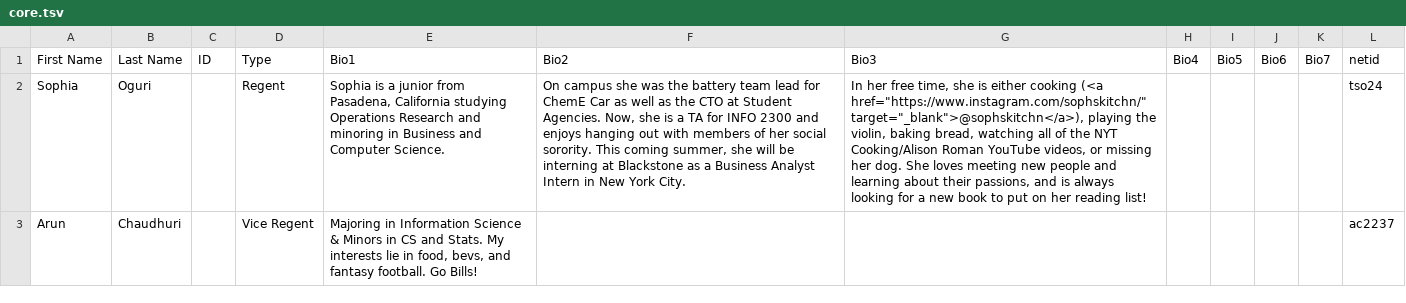
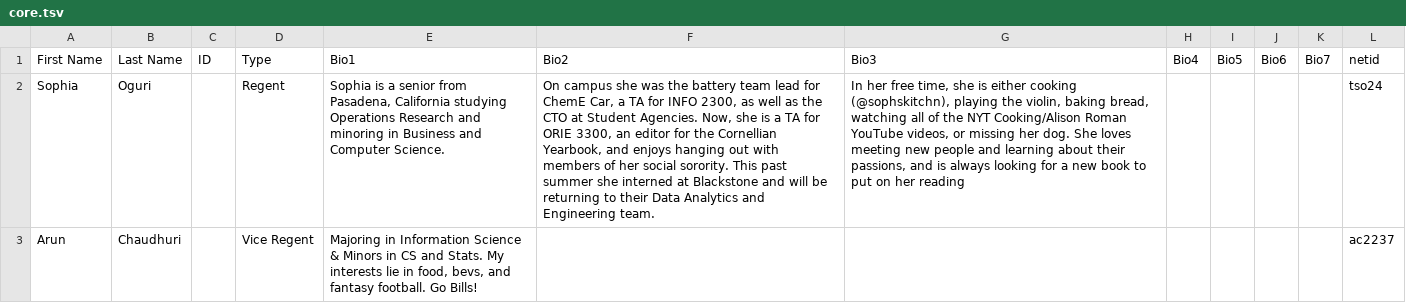
Before and after one commit to cornellWebmaster/ttFlask, a TSV file: data/brothers/core.tsv, drawn as a sheet; only a part is shown; the diff covers the shown part only; the diff names each change by its address in the sheet, - before the commit and + after, or states it on an @@ line.

Commit message:
update core bio

```diff
--- a/data/brothers/core.tsv
+++ b/data/brothers/core.tsv
-E2 (Bio1): …is a junior from Pasadena,…
+E2 (Bio1): …is a senior from Pasadena,…
-F2 (Bio2): …for ChemE Car as well as the CTO at Student Agencies. Now, she is a TA for INFO 2300 and enjoys hanging out with members of her social sorority. This coming summer, she will be interning at Blackstone as a Business Analyst Intern in New York City.
+F2 (Bio2): …for ChemE Car, a TA for INFO 2300, as well as the CTO at Student Agencies. Now, she is a TA for ORIE 3300, an editor for the Cornellian Yearbook, and enjoys hanging out with members of her social sorority. This past summer she interned at Blackstone and will be returning to their Data Analytics and Engineering team.
-G2 (Bio3): …either cooking (<a href="https://www.instagram.com/sophskitchn/" target="_blank">@sophskitchn</a>), playing the violin, baking bread, watching all of the NYT Cooking/Alison Roman YouTube videos, or missing her dog. She loves meeting new people and learning about their passions, and is always looking for a new book to put on her reading list!
+G2 (Bio3): …either cooking (@sophskitchn), playing the violin, baking bread, watching all of the NYT Cooking/Alison Roman YouTube videos, or missing her dog. She loves meeting new people and learning about their passions, and is always looking for a new book to put on her reading
```
Also changed, not shown: 2 edited cells elsewhere in this file, data/brothers/semester.tsv.
